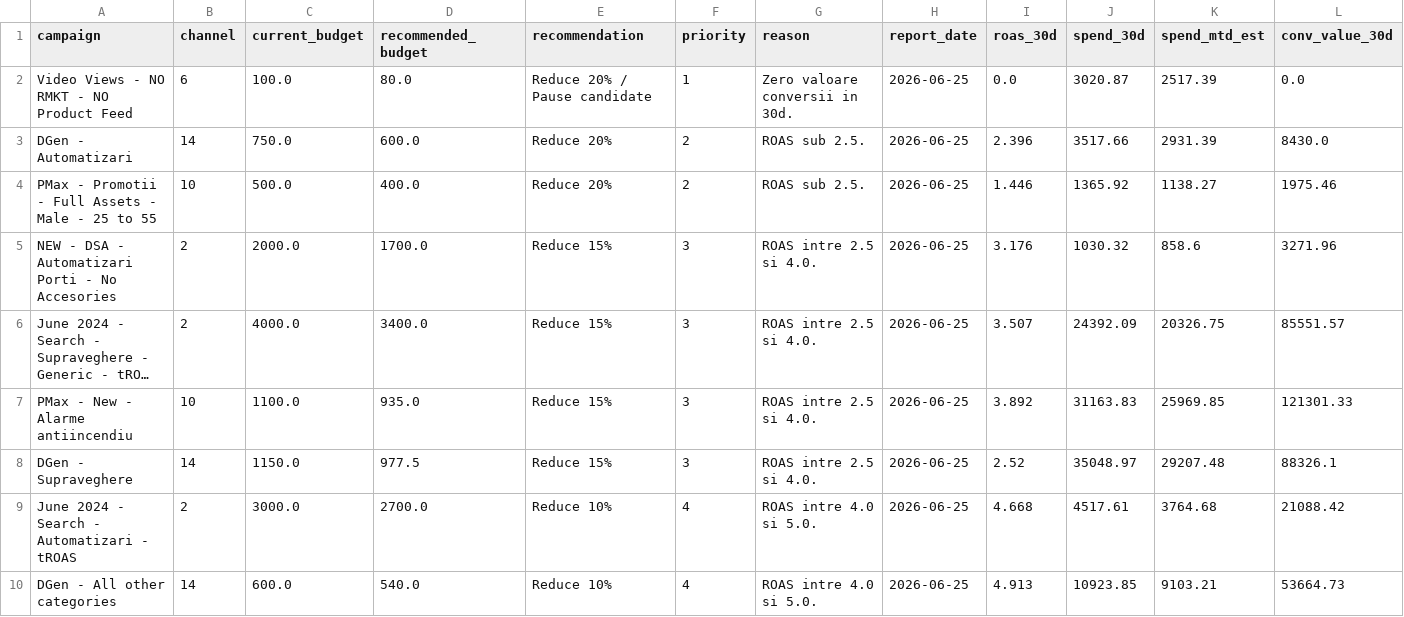
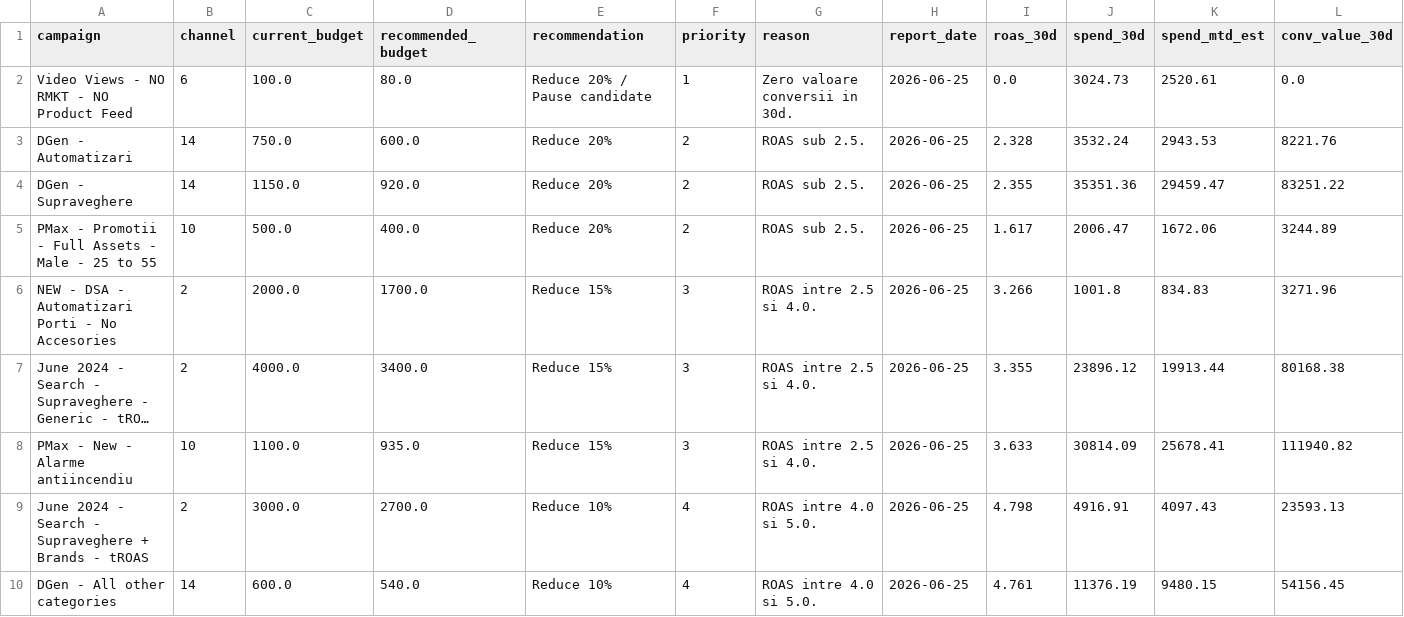
Before and after one commit to attilabirtha/a2t.ro, a CSV file: data/output/campaign_recommendations.csv, drawn as a sheet; only a part is shown; long unchanged cells end in …; removed rows and columns are numbered as before the commit, all else as after; the diff covers the shown part only; the diff names each change by its address in the sheet, - before the commit and + after, or states it on an @@ line.

```diff
--- a/data/output/campaign_recommendations.csv
+++ b/data/output/campaign_recommendations.csv
-J2 (spend_30d): 3020.87
+J2 (spend_30d): 3024.73
-K2 (spend_mtd_est): 2517.39
+K2 (spend_mtd_est): 2520.61
-I3 (roas_30d): 2.396
+I3 (roas_30d): 2.328
-J3 (spend_30d): 3517.66
+J3 (spend_30d): 3532.24
-K3 (spend_mtd_est): 2931.39
+K3 (spend_mtd_est): 2943.53
-L3 (conv_value_30d): 8430.0
+L3 (conv_value_30d): 8221.76
+row 4: DGen - Supraveghere | 14 | 1150.0 | 920.0 | Reduce 20% | 2 | ROAS sub 2.5. | 2026-06-25 | 2.355 | 35351.36 | 29459.47 | 83251.22
-I5 (roas_30d): 1.446
+I5 (roas_30d): 1.617
-J5 (spend_30d): 1365.92
+J5 (spend_30d): 2006.47
-K5 (spend_mtd_est): 1138.27
+K5 (spend_mtd_est): 1672.06
-L5 (conv_value_30d): 1975.46
+L5 (conv_value_30d): 3244.89
-I6 (roas_30d): 3.176
+I6 (roas_30d): 3.266
-J6 (spend_30d): 1030.32
+J6 (spend_30d): 1001.8
-K6 (spend_mtd_est): 858.6
+K6 (spend_mtd_est): 834.83
-I7 (roas_30d): 3.507
+I7 (roas_30d): 3.355
-J7 (spend_30d): 24392.09
+J7 (spend_30d): 23896.12
-K7 (spend_mtd_est): 20326.75
+K7 (spend_mtd_est): 19913.44
-L7 (conv_value_30d): 85551.57
+L7 (conv_value_30d): 80168.38
-I8 (roas_30d): 3.892
+I8 (roas_30d): 3.633
-J8 (spend_30d): 31163.83
+J8 (spend_30d): 30814.09
-K8 (spend_mtd_est): 25969.85
+K8 (spend_mtd_est): 25678.41
-L8 (conv_value_30d): 121301.33
+L8 (conv_value_30d): 111940.82
-row 8: DGen - Supraveghere | 14 | 1150.0 | 977.5 | Reduce 15% | 3 | ROAS intre 2.5 si 4.0. | 2026-06-25 | 2.52 | 35048.97 | 29207.48 | 88326.1
-A9 (campaign): …Search - Automatizari - tROAS
+A9 (campaign): …Search - Supraveghere + Brands - tROAS
-I9 (roas_30d): 4.668
+I9 (roas_30d): 4.798
-J9 (spend_30d): 4517.61
+J9 (spend_30d): 4916.91
-K9 (spend_mtd_est): 3764.68
+K9 (spend_mtd_est): 4097.43
-L9 (conv_value_30d): 21088.42
+L9 (conv_value_30d): 23593.13
-I10 (roas_30d): 4.913
+I10 (roas_30d): 4.761
-J10 (spend_30d): 10923.85
+J10 (spend_30d): 11376.19
-K10 (spend_mtd_est): 9103.21
+K10 (spend_mtd_est): 9480.15
-L10 (conv_value_30d): 53664.73
+L10 (conv_value_30d): 54156.45
```
Also changed, not shown: 1 added row, 1 removed row and 89 edited cells elsewhere in this file, data/output/category_summary.csv, data/output/daily_pacing.csv, 7 other files.
